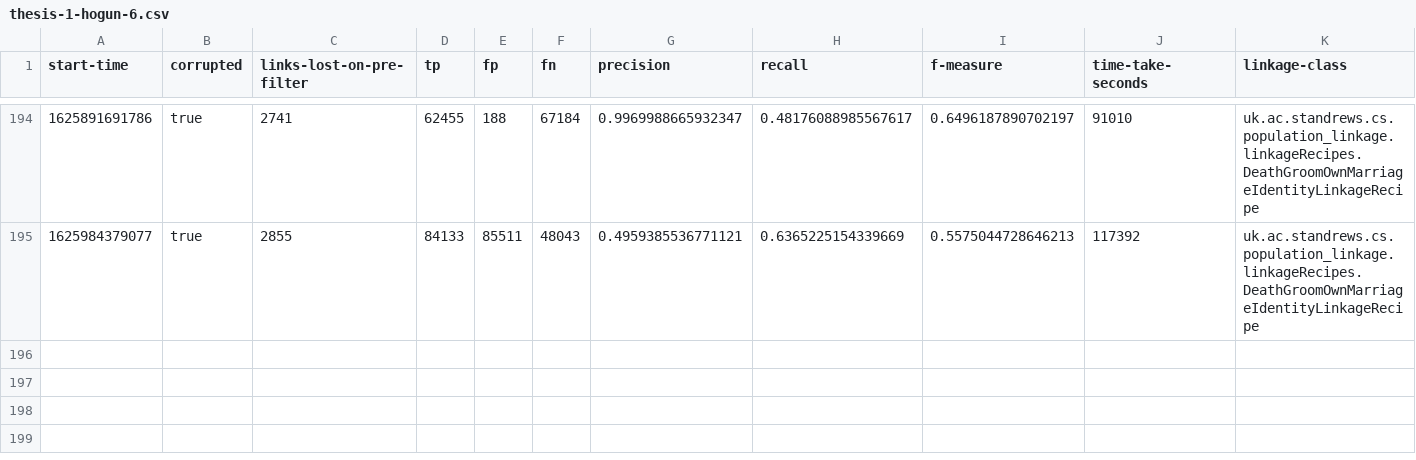
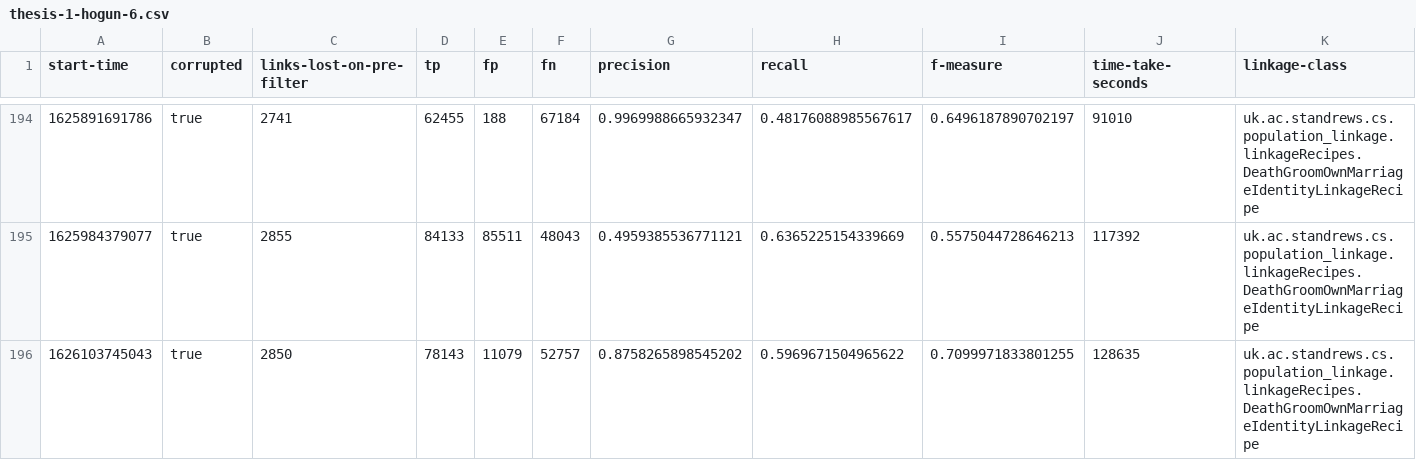
Before and after one commit to stacs-srg/population-linkage, a CSV file: cluster-runs/results/thesis-1-hogun-6.csv, drawn as a sheet; only a part is shown, gaps mark what is left out; rows hold the shown columns only; the diff names each change by its address in the sheet, - before the commit and + after, or states it on an @@ line.

Commit message:
Results from hogun-6

```diff
--- a/cluster-runs/results/thesis-1-hogun-6.csv
+++ b/cluster-runs/results/thesis-1-hogun-6.csv
+row 196: 1626103745043 | true | 2850 | 78143 | 11079 | 52757 | 0.8758265898545202 | 0.5969671504965622 | 0.7099971833801255 | 128635 | uk.ac.standrews.cs.population_linkage.linkageRecipes.DeathGroomOwnMarriageIdentityLinkageRecipe
```
Also changed, not shown: cluster-runs/jobQ/split/hogun-6-job-list.csv.
